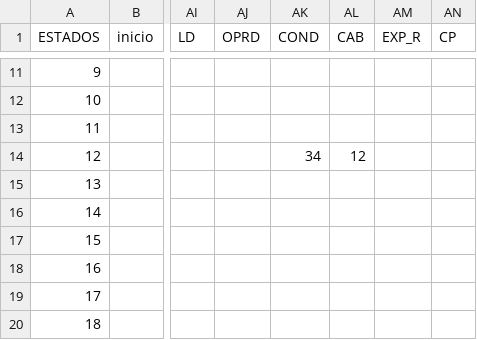
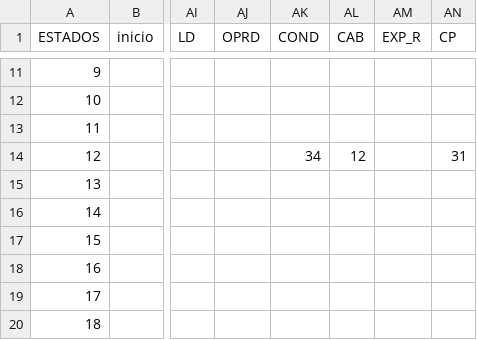
Before and after one commit to layerbag/Trabalho-Compiladores, a CSV file: tabela de acao e transicao.csv, drawn as a sheet; only a part is shown, gaps mark what is left out; the diff names each change by its address in the sheet, - before the commit and + after, or states it on an @@ line.

Commit message:
Add files via upload

```diff
--- a/tabela de acao e transicao.csv
+++ b/tabela de acao e transicao.csv
-AN14 (CP): (empty)
+AN14 (CP): 31
```
